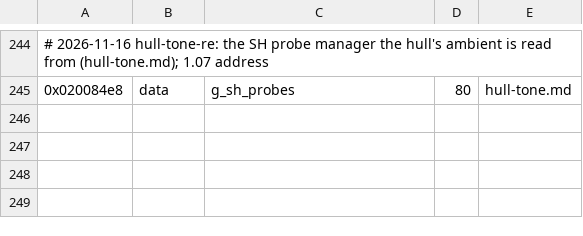
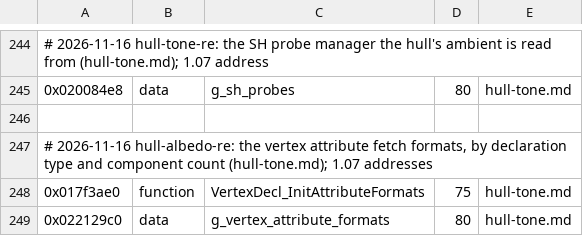
Before and after one commit to topaxi/OpenAntiGrav, a TSV file: docs/ghidra/functions/ps4-omega-eu/names.tsv, drawn as a sheet; only a part is shown, gaps mark what is left out; the diff names each change by its address in the sheet, - before the commit and + after, or states it on an @@ line.

```diff
--- a/docs/ghidra/functions/ps4-omega-eu/names.tsv
+++ b/docs/ghidra/functions/ps4-omega-eu/names.tsv
+row 246: (empty)
+row 247: # 2026-11-16 hull-albedo-re: the vertex attribute fetch formats, by declaration type and component count (hull-tone.md); 1.07 addresses
+row 248: 0x017f3ae0 | function | VertexDecl_InitAttributeFormats | 75 | hull-tone.md
+row 249: 0x022129c0 | data | g_vertex_attribute_formats | 80 | hull-tone.md
```
Also changed, not shown: 3 other files.
